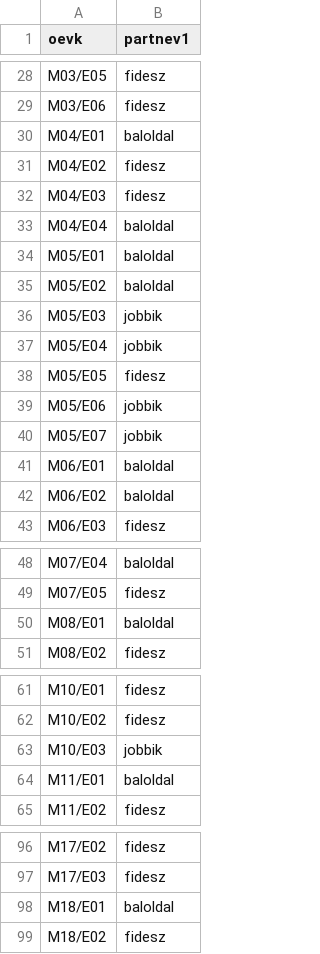
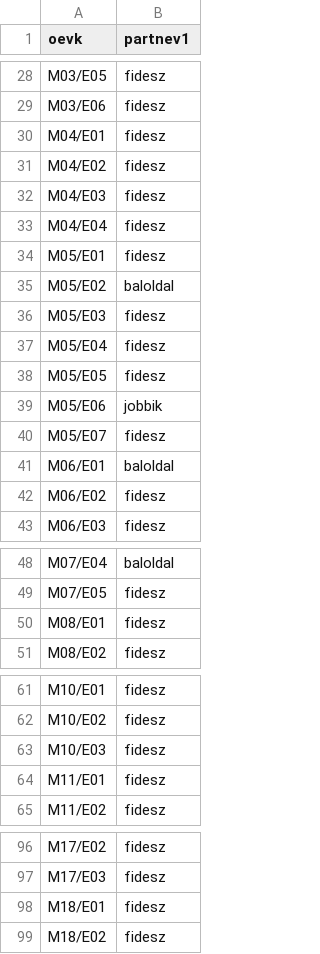
Before and after one commit to korenmiklos/106, a CSV file: elorejelzes/oevk_elorejelzes.csv, drawn as a sheet; only a part is shown, gaps mark what is left out; the diff covers the shown part only.

```diff
--- a/elorejelzes/oevk_elorejelzes.csv
+++ b/elorejelzes/oevk_elorejelzes.csv
@@ -29,15 +29,15 @@ M03/E05,fidesz
 M03/E06,fidesz
-M04/E01,baloldal
+M04/E01,fidesz
 M04/E02,fidesz
 M04/E03,fidesz
-M04/E04,baloldal
-M05/E01,baloldal
+M04/E04,fidesz
+M05/E01,fidesz
 M05/E02,baloldal
-M05/E03,jobbik
-M05/E04,jobbik
+M05/E03,fidesz
+M05/E04,fidesz
 M05/E05,fidesz
 M05/E06,jobbik
-M05/E07,jobbik
+M05/E07,fidesz
 M06/E01,baloldal
-M06/E02,baloldal
+M06/E02,fidesz
 M06/E03,fidesz
@@ -49,3 +49,3 @@ M07/E04,baloldal
 M07/E05,fidesz
-M08/E01,baloldal
+M08/E01,fidesz
 M08/E02,fidesz
@@ -62,4 +62,4 @@ M10/E01,fidesz
 M10/E02,fidesz
-M10/E03,jobbik
-M11/E01,baloldal
+M10/E03,fidesz
+M11/E01,fidesz
 M11/E02,fidesz
@@ -97,3 +97,3 @@ M17/E02,fidesz
 M17/E03,fidesz
-M18/E01,baloldal
+M18/E01,fidesz
 M18/E02,fidesz
```
Also changed, not shown: 6 edited cells elsewhere in this file, elorejelzes/telepules_szintu_listas_elorejelzes.csv, 3 other files.
